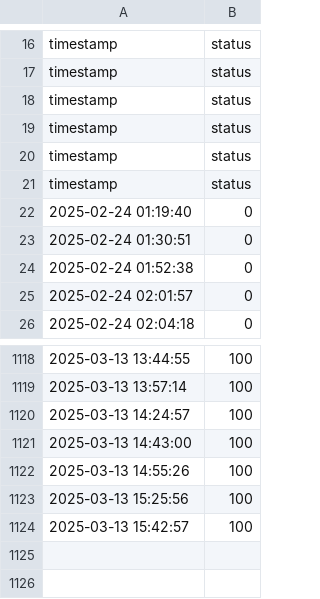
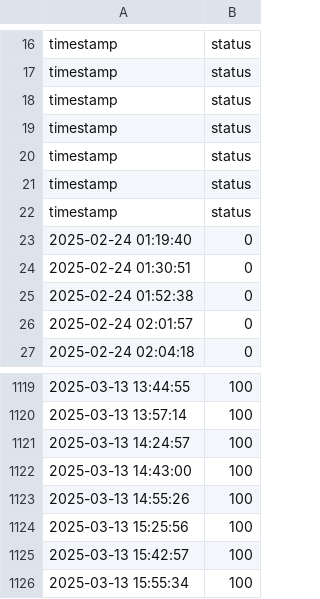
Before and after one commit to Mattk70/downdetector, a CSV file: docs/network_log.csv, drawn as a sheet; only a part is shown, gaps mark what is left out; the diff names each change by its address in the sheet, - before the commit and + after, or states it on an @@ line.

```diff
--- a/docs/network_log.csv
+++ b/docs/network_log.csv
+row 22: timestamp | status
+row 1126: 2025-03-13 15:55:34 | 100
```
